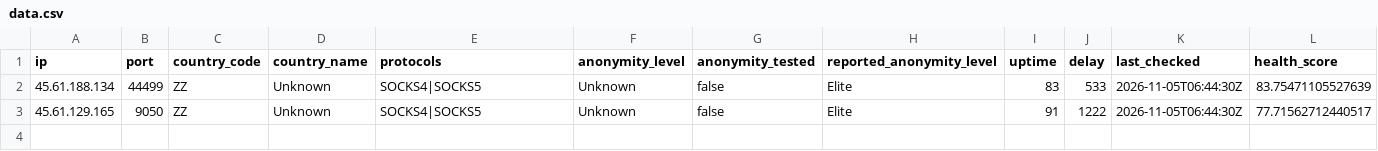
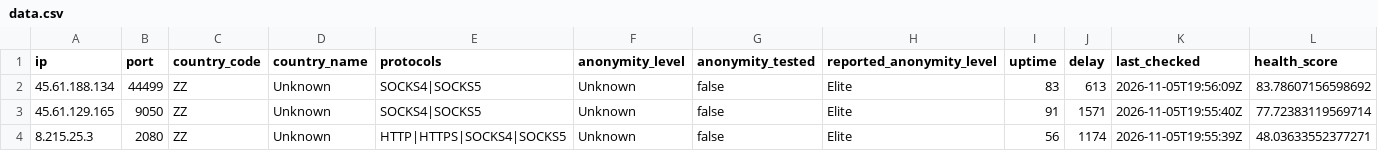
Before and after one commit to webunblocker/free-proxy-list, a CSV file: proxies/protocols/socks4/data.csv, drawn as a sheet.

```diff
--- a/proxies/protocols/socks4/data.csv
+++ b/proxies/protocols/socks4/data.csv
@@ -1,3 +1,4 @@
 ip,port,country_code,country_name,protocols,anonymity_level,anonymity_tested,reported_anonymity_level,uptime,delay,last_checked,health_score
-"45.61.188.134","44499","ZZ","Unknown","SOCKS4|SOCKS5","Unknown","false","Elite","83","533","2026-11-05T06:44:30Z","83.75471105527639"
-"45.61.129.165","9050","ZZ","Unknown","SOCKS4|SOCKS5","Unknown","false","Elite","91","1222","2026-11-05T06:44:30Z","77.71562712440517"
+"45.61.188.134","44499","ZZ","Unknown","SOCKS4|SOCKS5","Unknown","false","Elite","83","613","2026-11-05T19:56:09Z","83.78607156598692"
+"45.61.129.165","9050","ZZ","Unknown","SOCKS4|SOCKS5","Unknown","false","Elite","91","1571","2026-11-05T19:55:40Z","77.72383119569714"
+"8.215.25.3","2080","ZZ","Unknown","HTTP|HTTPS|SOCKS4|SOCKS5","Unknown","false","Elite","56","1174","2026-11-05T19:55:39Z","48.03633552377271"
```
Also changed, not shown: proxies/all/data.csv, proxies/countries/ZZ/data.csv, 17 other files.
